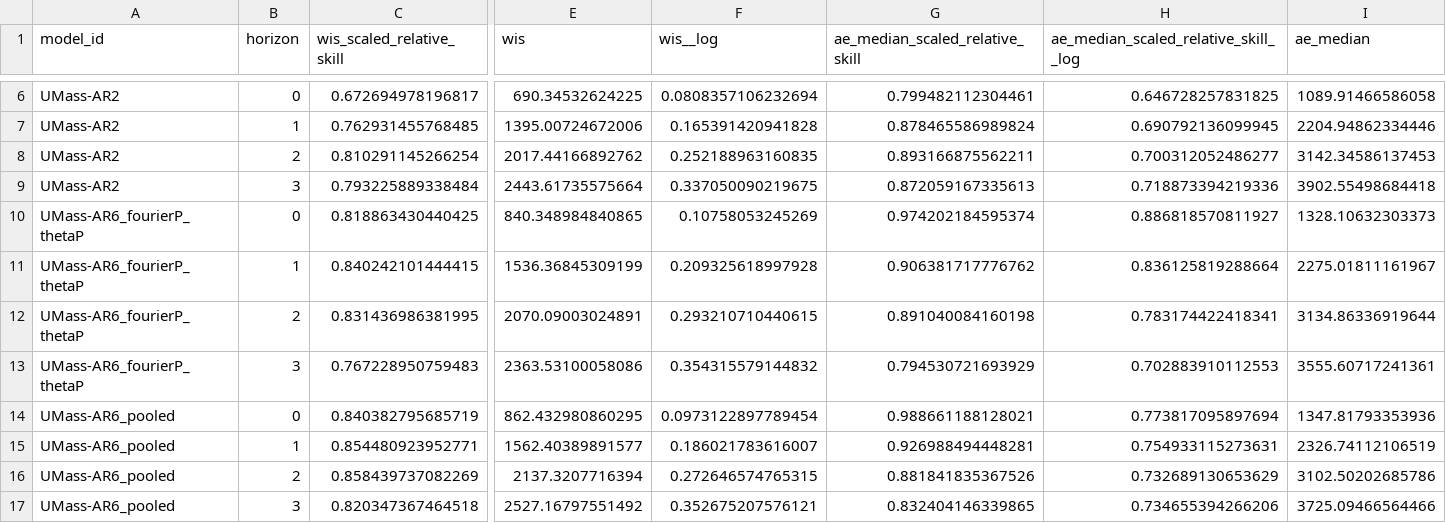
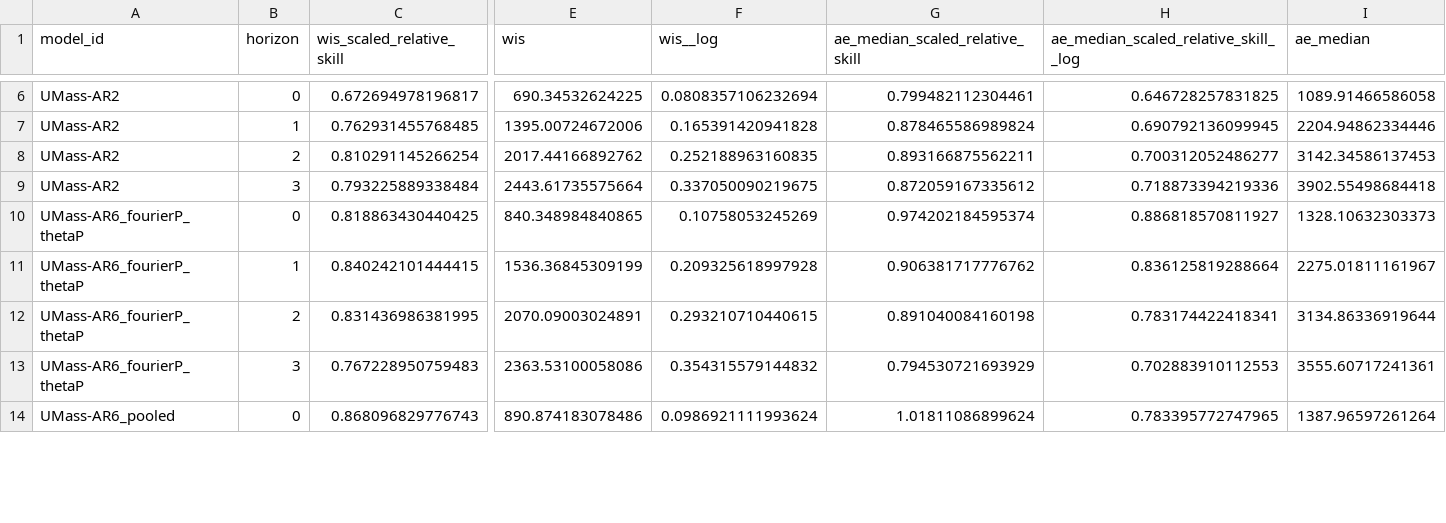
Before and after one commit to reichlab/forecast-sandbox-2025-2026-dashboard, a CSV file: scores/wk inc flu hosp/2023-2024 season, US national level/horizon/scores.csv, drawn as a sheet; only a part is shown, gaps mark what is left out; removed rows and columns are numbered as before the commit, all else as after; rows hold the shown columns only; the diff covers the shown part only; the diff names each change by its address in the sheet, - before the commit and + after, or states it on an @@ line.

```diff
--- a/scores/wk inc flu hosp/2023-2024 season, US national level/horizon/scores.csv
+++ b/scores/wk inc flu hosp/2023-2024 season, US national level/horizon/scores.csv
-G9 (ae_median_scaled_relative_skill): 0.872059167335613
+G9 (ae_median_scaled_relative_skill): 0.872059167335612
-row 14: UMass-AR6_pooled | 0 | 0.840382795685719 | 862.432980860295 | 0.0973122897789454 | 0.988661188128021 | 0.773817095897694 | 1347.81793353936
-row 15: UMass-AR6_pooled | 1 | 0.854480923952771 | 1562.40389891577 | 0.186021783616007 | 0.926988494448281 | 0.754933115273631 | 2326.74112106519
-row 16: UMass-AR6_pooled | 2 | 0.858439737082269 | 2137.3207716394 | 0.272646574765315 | 0.881841835367526 | 0.732689130653629 | 3102.50202685786
-row 17: UMass-AR6_pooled | 3 | 0.820347367464518 | 2527.16797551492 | 0.352675207576121 | 0.832404146339865 | 0.734655394266206 | 3725.09466564466
+row 14: UMass-AR6_pooled | 0 | 0.868096829776743 | 890.874183078486 | 0.0986921111993624 | 1.01811086899624 | 0.783395772747965 | 1387.96597261264
```
Also changed, not shown: 3 added rows and 15 edited cells elsewhere in this file, scores/wk inc flu hosp/three seasons, US national level/horizon/scores.csv, scores/wk inc flu hosp/three seasons, US national level/location/scores.csv, 17 other files.
